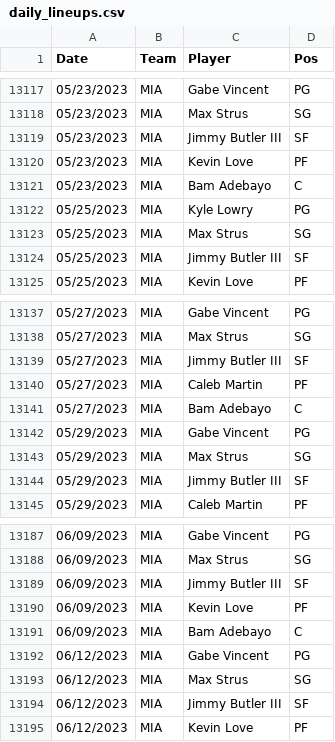
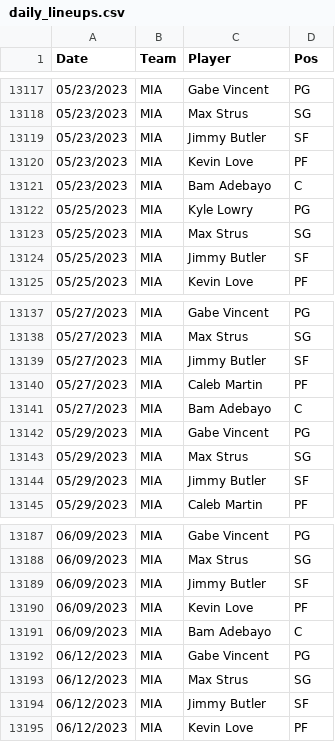
Before and after one commit to Relenes510/fantasy_basketball, a CSV file: tables/2022/daily_lineups.csv, drawn as a sheet; only a part is shown, gaps mark what is left out; the diff covers the shown part only.

```diff
--- a/tables/2022/daily_lineups.csv
+++ b/tables/2022/daily_lineups.csv
@@ -13118,3 +13118,3 @@ Date,Team,Player,Pos
 05/23/2023,MIA,Max Strus,SG
-05/23/2023,MIA,Jimmy Butler III,SF
+05/23/2023,MIA,Jimmy Butler,SF
 05/23/2023,MIA,Kevin Love,PF
@@ -13123,3 +13123,3 @@ Date,Team,Player,Pos
 05/25/2023,MIA,Max Strus,SG
-05/25/2023,MIA,Jimmy Butler III,SF
+05/25/2023,MIA,Jimmy Butler,SF
 05/25/2023,MIA,Kevin Love,PF
@@ -13138,3 +13138,3 @@ Date,Team,Player,Pos
 05/27/2023,MIA,Max Strus,SG
-05/27/2023,MIA,Jimmy Butler III,SF
+05/27/2023,MIA,Jimmy Butler,SF
 05/27/2023,MIA,Caleb Martin,PF
@@ -13143,3 +13143,3 @@ Date,Team,Player,Pos
 05/29/2023,MIA,Max Strus,SG
-05/29/2023,MIA,Jimmy Butler III,SF
+05/29/2023,MIA,Jimmy Butler,SF
 05/29/2023,MIA,Caleb Martin,PF
@@ -13188,3 +13188,3 @@ Date,Team,Player,Pos
 06/09/2023,MIA,Max Strus,SG
-06/09/2023,MIA,Jimmy Butler III,SF
+06/09/2023,MIA,Jimmy Butler,SF
 06/09/2023,MIA,Kevin Love,PF
@@ -13193,3 +13193,3 @@ Date,Team,Player,Pos
 06/12/2023,MIA,Max Strus,SG
-06/12/2023,MIA,Jimmy Butler III,SF
+06/12/2023,MIA,Jimmy Butler,SF
 06/12/2023,MIA,Kevin Love,PF
```
Also changed, not shown: 82 edited cells elsewhere in this file, tables/2021/daily_lineups.csv, tables/2023/daily_lineups.csv, 3 other files.
